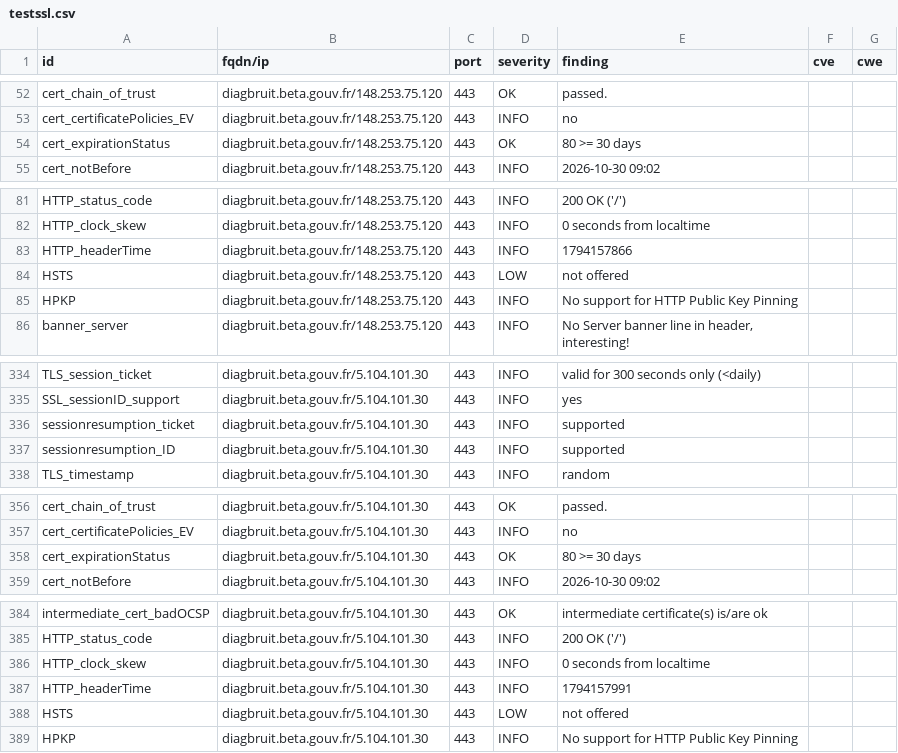
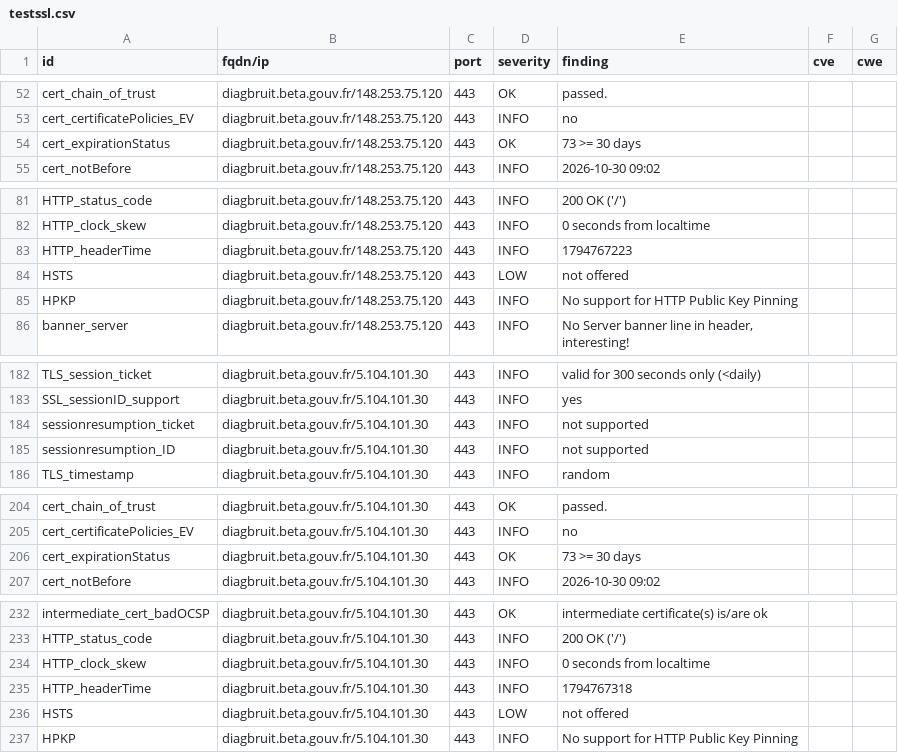
Before and after one commit to betagouv/dashlord, a CSV file: results/aHR0cHM6Ly9kaWFnYnJ1aXQuYmV0YS5nb3V2LmZy/testssl.csv, drawn as a sheet; only a part is shown, gaps mark what is left out; the diff covers the shown part only.

```diff
--- a/results/aHR0cHM6Ly9kaWFnYnJ1aXQuYmV0YS5nb3V2LmZy/testssl.csv
+++ b/results/aHR0cHM6Ly9kaWFnYnJ1aXQuYmV0YS5nb3V2LmZy/testssl.csv
@@ -53,3 +53,3 @@
 "cert_certificatePolicies_EV","diagbruit.beta.gouv.fr/148.253.75.120","443","INFO","no","",""
-"cert_expirationStatus","diagbruit.beta.gouv.fr/148.253.75.120","443","OK","80 >= 30 days","",""
+"cert_expirationStatus","diagbruit.beta.gouv.fr/148.253.75.120","443","OK","73 >= 30 days","",""
 "cert_notBefore","diagbruit.beta.gouv.fr/148.253.75.120","443","INFO","2026-10-30 09:02","",""
@@ -82,3 +82,3 @@
 "HTTP_clock_skew","diagbruit.beta.gouv.fr/148.253.75.120","443","INFO","0 seconds from localtime","",""
-"HTTP_headerTime","diagbruit.beta.gouv.fr/148.253.75.120","443","INFO","1794157866","",""
+"HTTP_headerTime","diagbruit.beta.gouv.fr/148.253.75.120","443","INFO","1794767223","",""
 "HSTS","diagbruit.beta.gouv.fr/148.253.75.120","443","LOW","not offered","",""
@@ -335,4 +183,4 @@
 "SSL_sessionID_support","diagbruit.beta.gouv.fr/5.104.101.30","443","INFO","yes","",""
-"sessionresumption_ticket","diagbruit.beta.gouv.fr/5.104.101.30","443","INFO","supported","",""
-"sessionresumption_ID","diagbruit.beta.gouv.fr/5.104.101.30","443","INFO","supported","",""
+"sessionresumption_ticket","diagbruit.beta.gouv.fr/5.104.101.30","443","INFO","not supported","",""
+"sessionresumption_ID","diagbruit.beta.gouv.fr/5.104.101.30","443","INFO","not supported","",""
 "TLS_timestamp","diagbruit.beta.gouv.fr/5.104.101.30","443","INFO","random","",""
@@ -357,3 +205,3 @@
 "cert_certificatePolicies_EV","diagbruit.beta.gouv.fr/5.104.101.30","443","INFO","no","",""
-"cert_expirationStatus","diagbruit.beta.gouv.fr/5.104.101.30","443","OK","80 >= 30 days","",""
+"cert_expirationStatus","diagbruit.beta.gouv.fr/5.104.101.30","443","OK","73 >= 30 days","",""
 "cert_notBefore","diagbruit.beta.gouv.fr/5.104.101.30","443","INFO","2026-10-30 09:02","",""
@@ -386,3 +234,3 @@
 "HTTP_clock_skew","diagbruit.beta.gouv.fr/5.104.101.30","443","INFO","0 seconds from localtime","",""
-"HTTP_headerTime","diagbruit.beta.gouv.fr/5.104.101.30","443","INFO","1794157991","",""
+"HTTP_headerTime","diagbruit.beta.gouv.fr/5.104.101.30","443","INFO","1794767318","",""
 "HSTS","diagbruit.beta.gouv.fr/5.104.101.30","443","LOW","not offered","",""
```
Also changed, not shown: 2 added rows, 2 removed rows, 150 moved rows and 2 edited cells elsewhere in this file, 5 other files.
